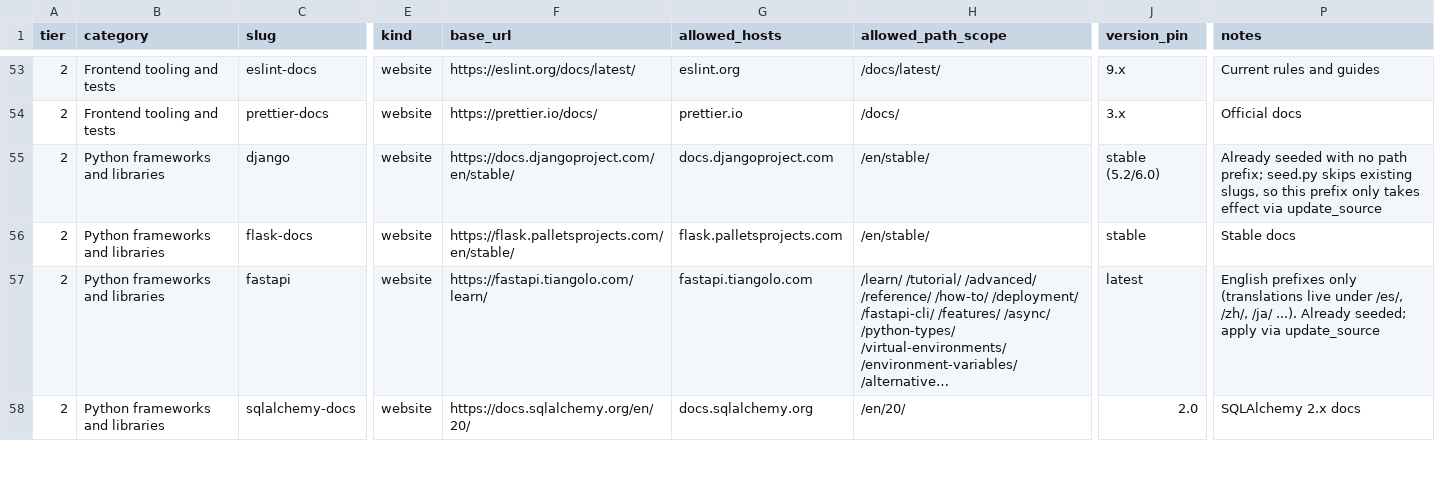
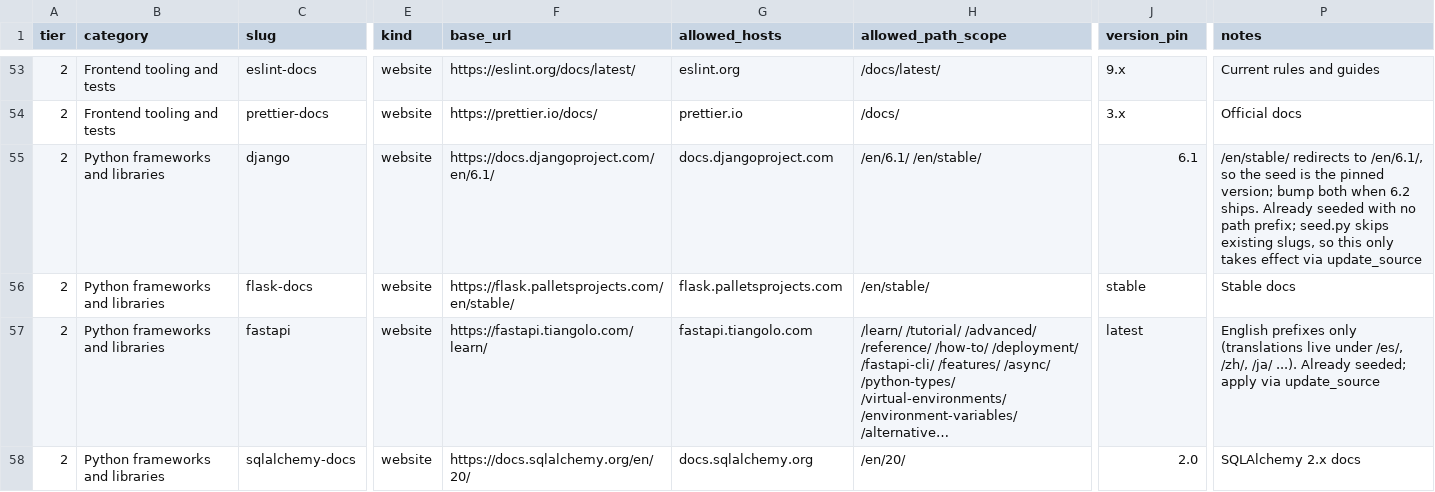
Before and after one commit to nishchup489-afk/drishti, a TSV file: src/crawler/seed/drafts/source_registry_draft.tsv, drawn as a sheet; only a part is shown, gaps mark what is left out; long unchanged cells end in …; the diff covers the shown part only; the diff names each change by its address in the sheet, - before the commit and + after, or states it on an @@ line.

```diff
--- a/src/crawler/seed/drafts/source_registry_draft.tsv
+++ b/src/crawler/seed/drafts/source_registry_draft.tsv
-F55 (base_url): https://docs.djangoproject.com/en/stable/
+F55 (base_url): https://docs.djangoproject.com/en/6.1/
-H55 (allowed_path_scope): /en/stable/
+H55 (allowed_path_scope): /en/6.1/ /en/stable/
-J55 (version_pin): stable (5.2/6.0)
+J55 (version_pin): 6.1
-P55 (notes): Already seeded with no path prefix; seed.py skips existing slugs, so this prefix only takes…
+P55 (notes): /en/stable/ redirects to /en/6.1/, so the seed is the pinned version; bump both when 6.2 ships. Already seeded with no path prefix; seed.py skips existing slugs, so this only takes…
```
Also changed, not shown: 2 removed rows and 57 edited cells elsewhere in this file, 17 other files.
